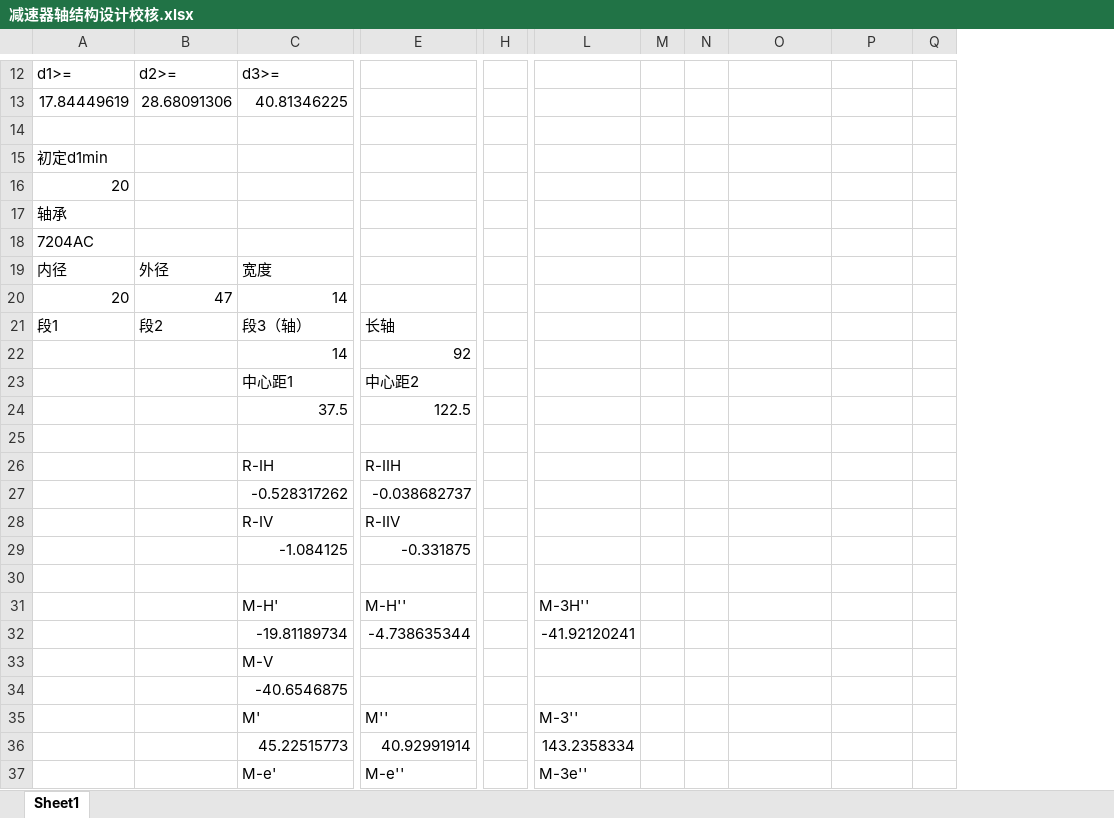
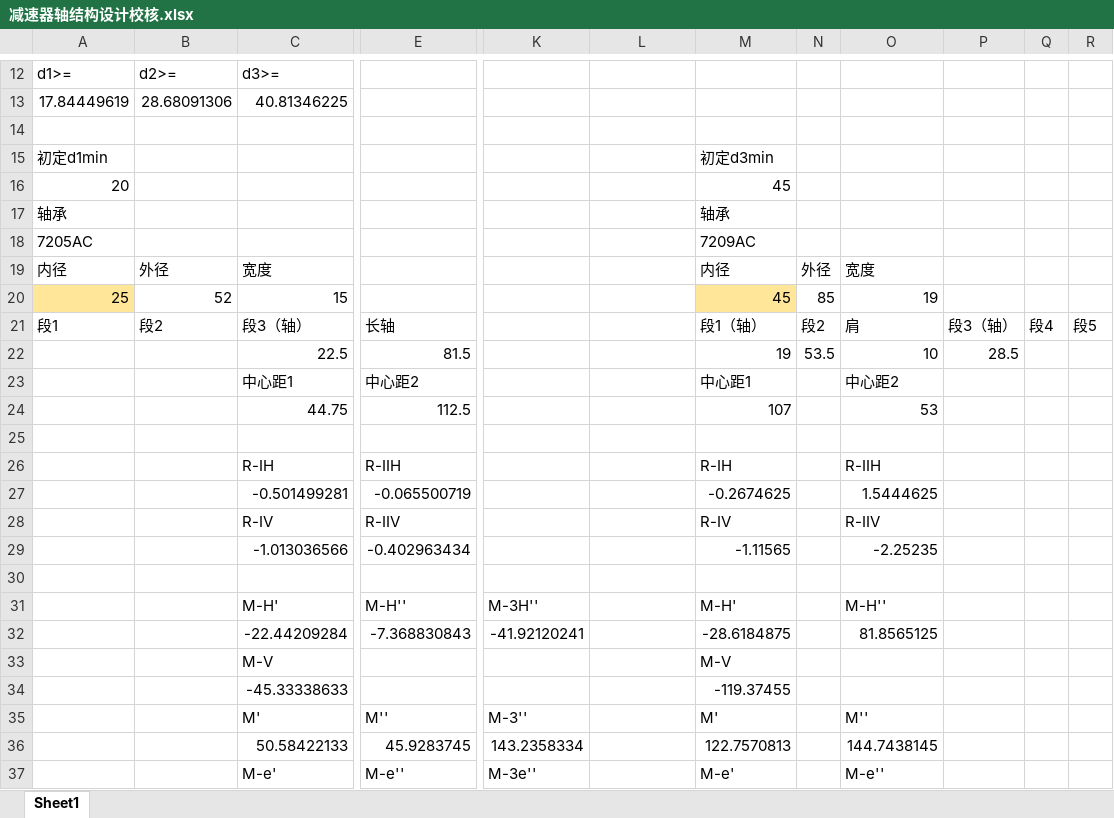
Before and after one commit to XinArkh/Machine_Design_Project, an Excel workbook: 减速器轴结构设计校核.xlsx, sheet Sheet1, drawn as a sheet; only a part is shown, gaps mark what is left out; values as stored, in another font and other column widths than the file's, no borders; removed rows and columns are numbered as before the commit, all else as after; rows hold the shown columns only; the diff covers the shown part only; the diff names each change by its address in the sheet, - before the commit and + after, or states it on an @@ line.

Commit message:
三个轴校核完毕

```diff
--- a/减速器轴结构设计校核.xlsx (sheet Sheet1)
+++ b/减速器轴结构设计校核.xlsx (sheet Sheet1)
-column H, empty
+column K, row 31: M-3H''; row 35: M-3''; row 37: M-3e''
-column M, empty
+column M, rows 15-19: 初定d3min | 45 | 轴承 | 7209AC | 内径; row 21: 段1（轴）; rows 23-26: 中心距1 | 107 |  | R-IH; row 28: R-IV; row 31: M-H'; rows 33-35: M-V | -119.37455 | M'; row 37: M-e'
+column R, row 21: 段5
-A18: 7204AC
+A18: 7205AC
-N19: (empty)
+N19: 外径
-O19: (empty)
+O19: 宽度
-row 20: 20 | 47 | 14
+row 20: 25 | 52 | 15 |  |  |  | 45 | 85 | 19
-N21: (empty)
+N21: 段2
-O21: (empty)
+O21: 肩
-P21: (empty)
+P21: 段3（轴）
-Q21: (empty)
+Q21: 段4
-row 22:  |  | 14 | 92
+row 22:  |  | 22.5 | 81.5 |  |  | 19 | 53.5 | 10 | 28.5
-O23: (empty)
+O23: 中心距2
-C24: 37.5
+C24: 44.75
-E24: 122.5
+E24: 112.5
-O24: (empty)
+O24: 53
-O26: (empty)
+O26: R-IIH
-row 27:  |  | -0.528317262 | -0.038682737
+row 27:  |  | -0.501499281 | -0.065500719 |  |  | -0.2674625 |  | 1.5444625
-O28: (empty)
+O28: R-IIV
-row 29:  |  | -1.084125 | -0.331875
+row 29:  |  | -1.013036566 | -0.402963434 |  |  | -1.11565 |  | -2.25235
-L31: M-3H''
+L31: (empty)
-O31: (empty)
+O31: M-H''
-row 32:  |  | -19.81189734 | -4.738635344 |  | -41.92120241
+row 32:  |  | -22.44209284 | -7.368830843 | -41.92120241 |  | -28.6184875 |  | 81.8565125
-C34: -40.6546875
+C34: -45.33338633
-L35: M-3''
+L35: (empty)
-O35: (empty)
+O35: M''
-row 36:  |  | 45.22515773 | 40.92991914 |  | 143.2358334
+row 36:  |  | 50.58422133 | 45.9283745 | 143.2358334 |  | 122.7570813 |  | 144.7438145
-L37: M-3e''
+L37: (empty)
-O37: (empty)
+O37: M-e''
```
Also changed, not shown: 2 added rows, 2 removed rows, 35 edited cells and cell formats elsewhere in this sheet, formulas that keep their value.
